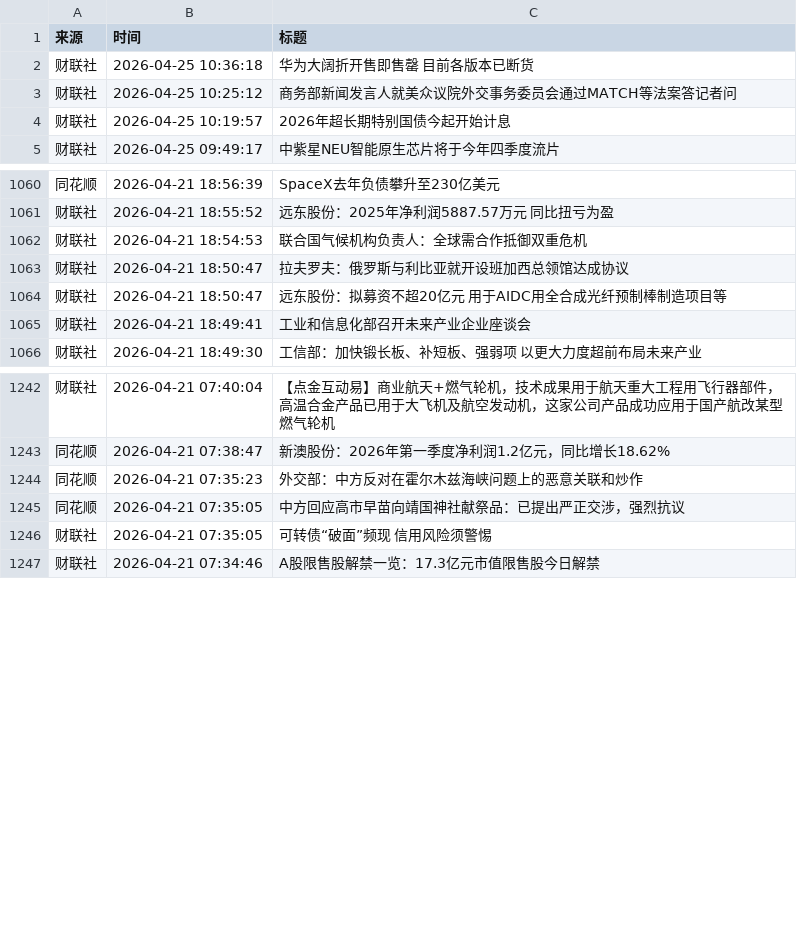
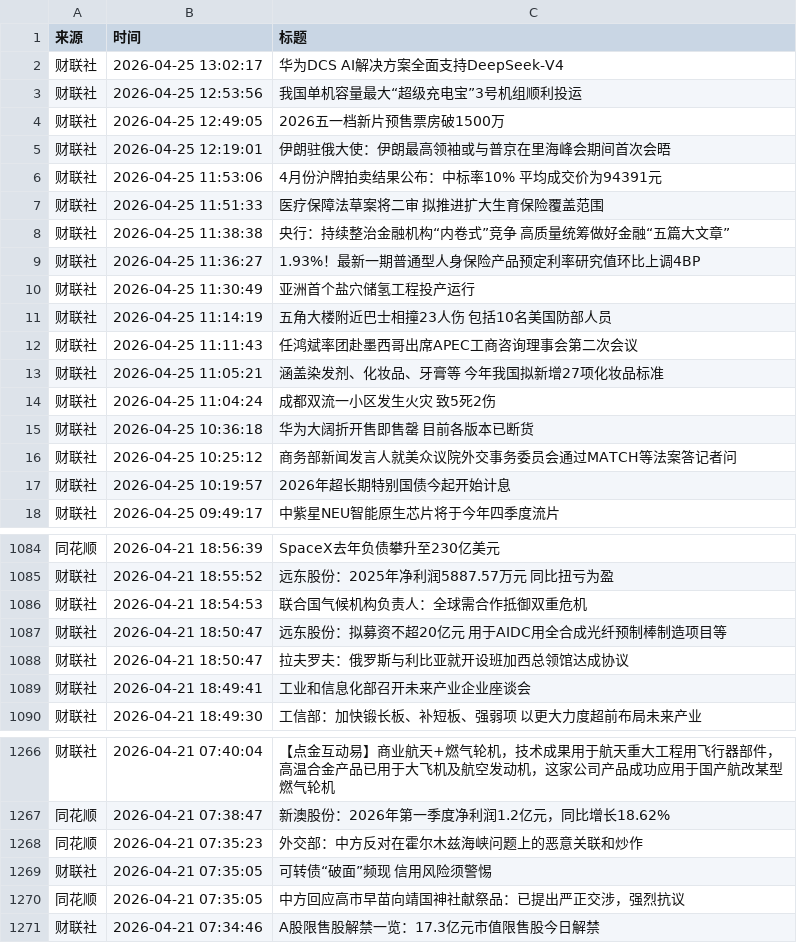
Before and after one commit to xiaoshuochangzai/huiboyanbao, a CSV file: 财经新闻数据/financial_news_archive-2026-04.csv, drawn as a sheet; only a part is shown, gaps mark what is left out; the diff covers the shown part only.

```diff
--- a/财经新闻数据/financial_news_archive-2026-04.csv
+++ b/财经新闻数据/financial_news_archive-2026-04.csv
@@ -1,2 +1,15 @@
 来源,时间,标题
+财联社,2026-04-25 13:02:17,华为DCS AI解决方案全面支持DeepSeek-V4
+财联社,2026-04-25 12:53:56,我国单机容量最大“超级充电宝”3号机组顺利投运
+财联社,2026-04-25 12:49:05,2026五一档新片预售票房破1500万
+财联社,2026-04-25 12:19:01,伊朗驻俄大使：伊朗最高领袖或与普京在里海峰会期间首次会晤
+财联社,2026-04-25 11:53:06,4月份沪牌拍卖结果公布：中标率10% 平均成交价为94391元
+财联社,2026-04-25 11:51:33,医疗保障法草案将二审 拟推进扩大生育保险覆盖范围
+财联社,2026-04-25 11:38:38,央行：持续整治金融机构“内卷式”竞争 高质量统筹做好金融“五篇大文章”
+财联社,2026-04-25 11:36:27,1.93%！最新一期普通型人身保险产品预定利率研究值环比上调4BP
+财联社,2026-04-25 11:30:49,亚洲首个盐穴储氢工程投产运行
+财联社,2026-04-25 11:14:19,五角大楼附近巴士相撞23人伤 包括10名美国防部人员
+财联社,2026-04-25 11:11:43,任鸿斌率团赴墨西哥出席APEC工商咨询理事会第二次会议
+财联社,2026-04-25 11:05:21,涵盖染发剂、化妆品、牙膏等 今年我国拟新增27项化妆品标准
+财联社,2026-04-25 11:04:24,成都双流一小区发生火灾 致5死2伤
 财联社,2026-04-25 10:36:18,华为大阔折开售即售罄 目前各版本已断货
@@ -1062,4 +1086,4 @@
 财联社,2026-04-21 18:54:53,联合国气候机构负责人：全球需合作抵御双重危机
-财联社,2026-04-21 18:50:47,拉夫罗夫：俄罗斯与利比亚就开设班加西总领馆达成协议
 财联社,2026-04-21 18:50:47,远东股份：拟募资不超20亿元 用于AIDC用全合成光纤预制棒制造项目等
+财联社,2026-04-21 18:50:47,拉夫罗夫：俄罗斯与利比亚就开设班加西总领馆达成协议
 财联社,2026-04-21 18:49:41,工业和信息化部召开未来产业企业座谈会
@@ -1244,4 +1268,4 @@
 同花顺,2026-04-21 07:35:23,外交部：中方反对在霍尔木兹海峡问题上的恶意关联和炒作
-同花顺,2026-04-21 07:35:05,中方回应高市早苗向靖国神社献祭品：已提出严正交涉，强烈抗议
 财联社,2026-04-21 07:35:05,可转债“破面”频现 信用风险须警惕
+同花顺,2026-04-21 07:35:05,中方回应高市早苗向靖国神社献祭品：已提出严正交涉，强烈抗议
 财联社,2026-04-21 07:34:46,A股限售股解禁一览：17.3亿元市值限售股今日解禁
```
Also changed, not shown: 11 added rows and 11 moved rows elsewhere in this file, 4 other files.
